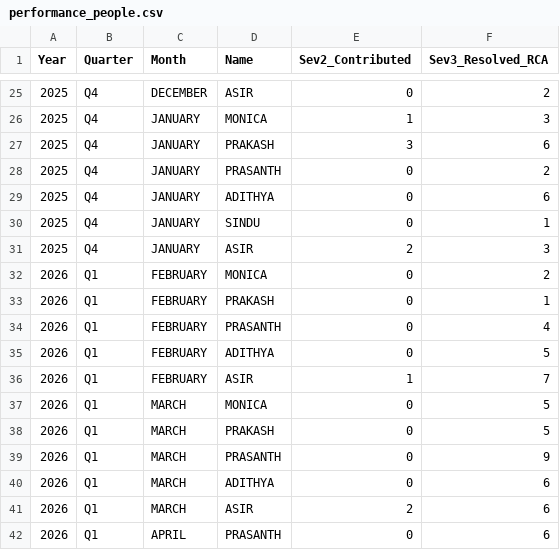
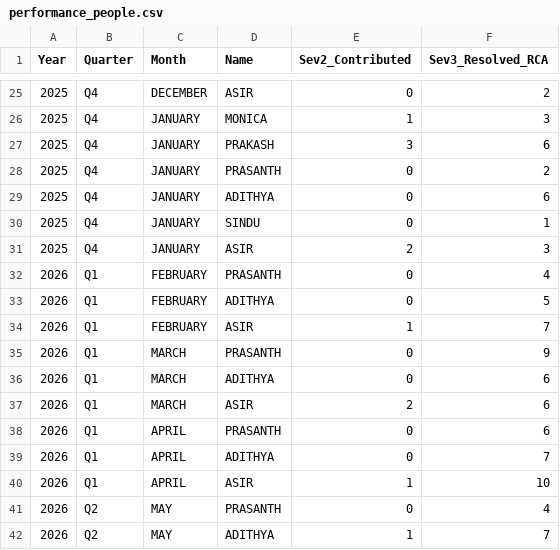
Before and after one commit to Raghul233/rr-dashboard, a CSV file: performance_people.csv, drawn as a sheet; only a part is shown, gaps mark what is left out; the shorter side is filled out with more unchanged rows.

Commit message:
Update performance_people.csv

```diff
--- a/performance_people.csv
+++ b/performance_people.csv
@@ -31,4 +31,2 @@ Year,Quarter,Month,Name,Sev2_Contributed,Sev3_Resolved_RCA
 2025,Q4,JANUARY,ASIR,2,3
-2026,Q1,FEBRUARY,MONICA,0,2
-2026,Q1,FEBRUARY,PRAKASH,0,1
 2026,Q1,FEBRUARY,PRASANTH,0,4
@@ -36,4 +34,2 @@ Year,Quarter,Month,Name,Sev2_Contributed,Sev3_Resolved_RCA
 2026,Q1,FEBRUARY,ASIR,1,7
-2026,Q1,MARCH,MONICA,0,5
-2026,Q1,MARCH,PRAKASH,0,5
 2026,Q1,MARCH,PRASANTH,0,9
```
